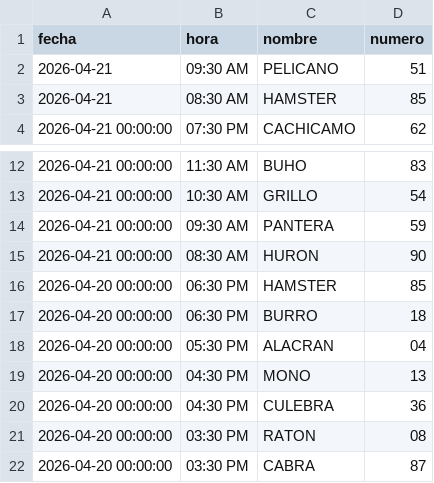
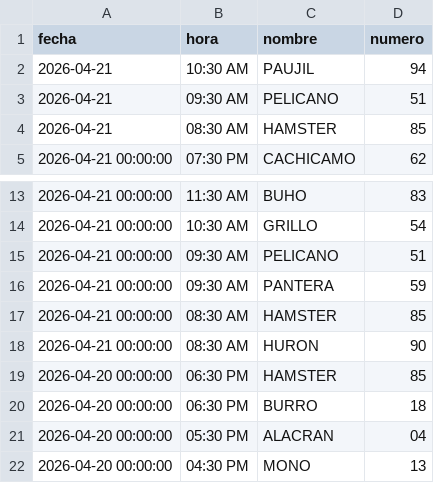
Before and after one commit to RAYC3004/guacharito-pro-tracker, a CSV file: historico_resultados.csv, drawn as a sheet; only a part is shown, gaps mark what is left out; the shorter side is filled out with more unchanged rows.

```diff
--- a/historico_resultados.csv
+++ b/historico_resultados.csv
@@ -1,2 +1,3 @@
 fecha,hora,nombre,numero
+2026-04-21,10:30 AM,PAUJIL,94
 2026-04-21,09:30 AM,PELICANO,51
@@ -13,3 +14,5 @@ fecha,hora,nombre,numero
 2026-04-21 00:00:00,10:30 AM,GRILLO,54
+2026-04-21 00:00:00,09:30 AM,PELICANO,51
 2026-04-21 00:00:00,09:30 AM,PANTERA,59
+2026-04-21 00:00:00,08:30 AM,HAMSTER,85
 2026-04-21 00:00:00,08:30 AM,HURON,90
```
Also changed, not shown: 1 other file.
